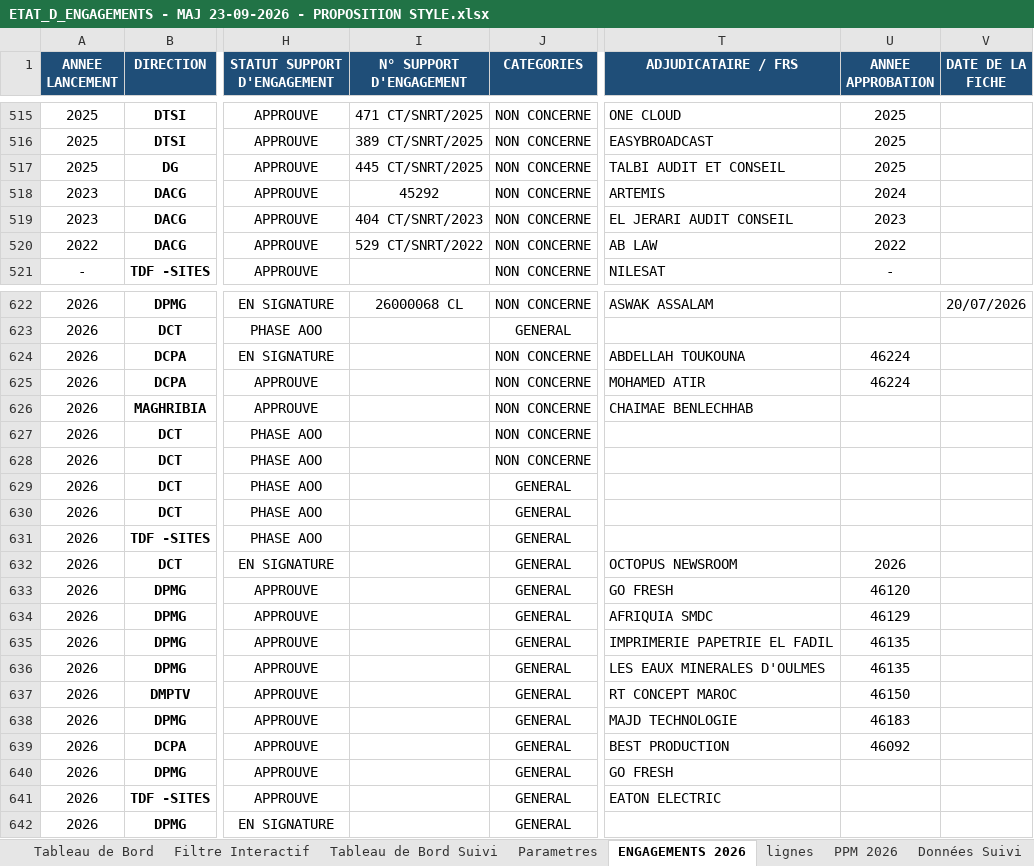
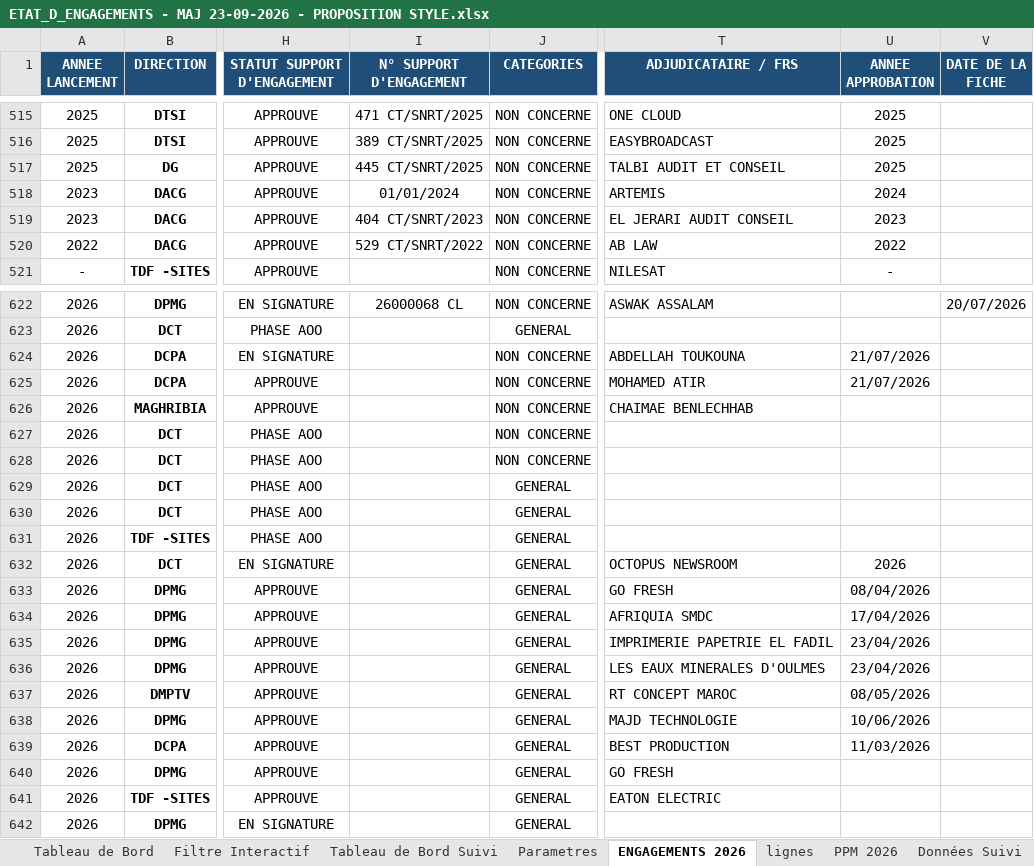
Before and after one commit to FatimaZahraLamaamla/projet-budget, an Excel workbook: ETAT_D_ENGAGEMENTS - MAJ 23-09-2026 - PROPOSITION STYLE.xlsx, sheet ENGAGEMENTS 2026, drawn as a sheet; only a part is shown, gaps mark what is left out; values as stored, in another font and other column widths than the file's, no borders; conditional formats and table styles not drawn; the diff names each change by its address in the sheet, - before the commit and + after, or states it on an @@ line.

```diff
--- a/ETAT_D_ENGAGEMENTS - MAJ 23-09-2026 - PROPOSITION STYLE.xlsx (sheet ENGAGEMENTS 2026)
+++ b/ETAT_D_ENGAGEMENTS - MAJ 23-09-2026 - PROPOSITION STYLE.xlsx (sheet ENGAGEMENTS 2026)
-I518 (N° SUPPORT D'ENGAGEMENT): 45292
+I518 (N° SUPPORT D'ENGAGEMENT): 01/01/2024
-U624:U625 (ANNEE APPROBATION): 46224
+U624:U625 (ANNEE APPROBATION): 21/07/2026
-U633 (ANNEE APPROBATION): 46120
+U633 (ANNEE APPROBATION): 08/04/2026
-U634 (ANNEE APPROBATION): 46129
+U634 (ANNEE APPROBATION): 17/04/2026
-U635:U636 (ANNEE APPROBATION): 46135
+U635:U636 (ANNEE APPROBATION): 23/04/2026
-U637 (ANNEE APPROBATION): 46150
+U637 (ANNEE APPROBATION): 08/05/2026
-U638 (ANNEE APPROBATION): 46183
+U638 (ANNEE APPROBATION): 10/06/2026
-U639 (ANNEE APPROBATION): 46092
+U639 (ANNEE APPROBATION): 11/03/2026
```
Also changed, not shown: 1 other file.
